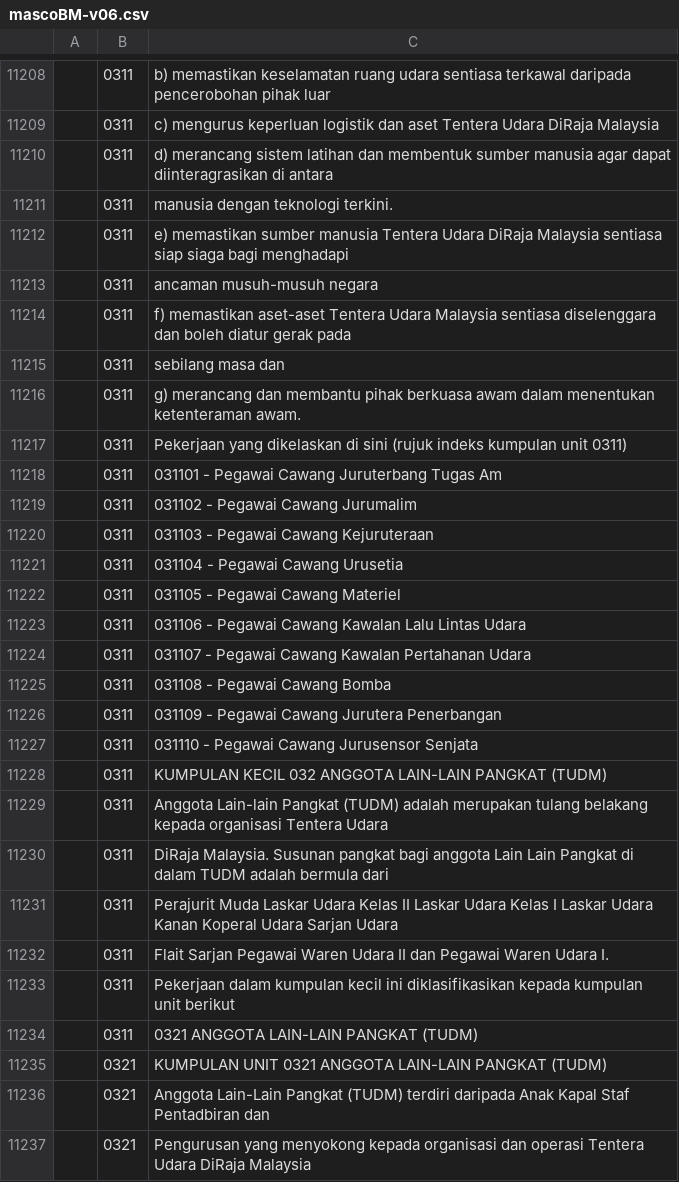
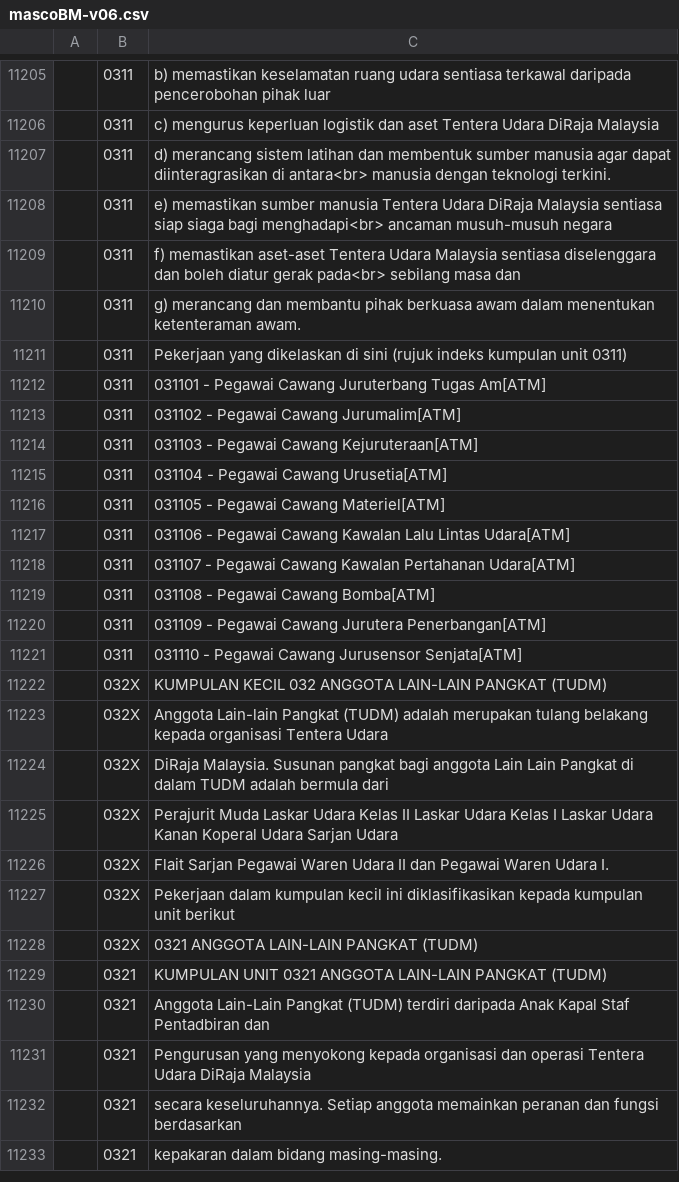
Before and after one commit to amin007/v2, a CSV file: sumber/fail/rujukan/csv/mascoBM-v06.csv, drawn as a sheet; only a part is shown, gaps mark what is left out; the shorter side is filled out with more unchanged rows; the diff covers the shown part only.

Commit message:
1) susun semula keterangan kod masco A-Z 2) tambah [ATM] pada kod masco

```diff
--- a/sumber/fail/rujukan/csv/mascoBM-v06.csv
+++ b/sumber/fail/rujukan/csv/mascoBM-v06.csv
@@ -11209,27 +11206,24 @@
 "";"0311";"c) mengurus keperluan logistik dan aset Tentera Udara DiRaja Malaysia"
-"";"0311";"d) merancang sistem latihan dan membentuk sumber manusia agar dapat diinteragrasikan di antara"
-"";"0311";"manusia dengan teknologi terkini."
-"";"0311";"e) memastikan sumber manusia Tentera Udara DiRaja Malaysia sentiasa siap siaga bagi menghadapi"
-"";"0311";"ancaman musuh-musuh negara"
-"";"0311";"f) memastikan aset-aset Tentera Udara Malaysia sentiasa diselenggara dan boleh diatur gerak pada"
-"";"0311";"sebilang masa dan"
+"";"0311";"d) merancang sistem latihan dan membentuk sumber manusia agar dapat diinteragrasikan di antara<br> manusia dengan teknologi terkini."
+"";"0311";"e) memastikan sumber manusia Tentera Udara DiRaja Malaysia sentiasa siap siaga bagi menghadapi<br> ancaman musuh-musuh negara"
+"";"0311";"f) memastikan aset-aset Tentera Udara Malaysia sentiasa diselenggara dan boleh diatur gerak pada<br> sebilang masa dan"
 "";"0311";"g) merancang dan membantu pihak berkuasa awam dalam menentukan ketenteraman awam."
 "";"0311";"Pekerjaan yang dikelaskan di sini (rujuk indeks kumpulan unit 0311)"
-"";"0311";"031101 - Pegawai Cawang Juruterbang Tugas Am"
-"";"0311";"031102 - Pegawai Cawang Jurumalim"
-"";"0311";"031103 - Pegawai Cawang Kejuruteraan"
-"";"0311";"031104 - Pegawai Cawang Urusetia"
-"";"0311";"031105 - Pegawai Cawang Materiel"
-"";"0311";"031106 - Pegawai Cawang Kawalan Lalu Lintas Udara"
-"";"0311";"031107 - Pegawai Cawang Kawalan Pertahanan Udara"
-"";"0311";"031108 - Pegawai Cawang Bomba"
-"";"0311";"031109 - Pegawai Cawang Jurutera Penerbangan"
-"";"0311";"031110 - Pegawai Cawang Jurusensor Senjata"
-"";"0311";"KUMPULAN KECIL 032 ANGGOTA LAIN-LAIN PANGKAT (TUDM)"
-"";"0311";"Anggota Lain-lain Pangkat (TUDM) adalah merupakan tulang belakang kepada organisasi Tentera Udara"
-"";"0311";"DiRaja Malaysia. Susunan pangkat bagi anggota Lain Lain Pangkat di dalam TUDM adalah bermula dari"
-"";"0311";"Perajurit Muda Laskar Udara Kelas II Laskar Udara Kelas I Laskar Udara Kanan Koperal Udara Sarjan Udara"
-"";"0311";"Flait Sarjan Pegawai Waren Udara II dan Pegawai Waren Udara I."
-"";"0311";"Pekerjaan dalam kumpulan kecil ini diklasifikasikan kepada kumpulan unit berikut"
-"";"0311";"0321 ANGGOTA LAIN-LAIN PANGKAT (TUDM)"
+"";"0311";"031101 - Pegawai Cawang Juruterbang Tugas Am[ATM]"
+"";"0311";"031102 - Pegawai Cawang Jurumalim[ATM]"
+"";"0311";"031103 - Pegawai Cawang Kejuruteraan[ATM]"
+"";"0311";"031104 - Pegawai Cawang Urusetia[ATM]"
+"";"0311";"031105 - Pegawai Cawang Materiel[ATM]"
+"";"0311";"031106 - Pegawai Cawang Kawalan Lalu Lintas Udara[ATM]"
+"";"0311";"031107 - Pegawai Cawang Kawalan Pertahanan Udara[ATM]"
+"";"0311";"031108 - Pegawai Cawang Bomba[ATM]"
+"";"0311";"031109 - Pegawai Cawang Jurutera Penerbangan[ATM]"
+"";"0311";"031110 - Pegawai Cawang Jurusensor Senjata[ATM]"
+"";"032X";"KUMPULAN KECIL 032 ANGGOTA LAIN-LAIN PANGKAT (TUDM)"
+"";"032X";"Anggota Lain-lain Pangkat (TUDM) adalah merupakan tulang belakang kepada organisasi Tentera Udara"
+"";"032X";"DiRaja Malaysia. Susunan pangkat bagi anggota Lain Lain Pangkat di dalam TUDM adalah bermula dari"
+"";"032X";"Perajurit Muda Laskar Udara Kelas II Laskar Udara Kelas I Laskar Udara Kanan Koperal Udara Sarjan Udara"
+"";"032X";"Flait Sarjan Pegawai Waren Udara II dan Pegawai Waren Udara I."
+"";"032X";"Pekerjaan dalam kumpulan kecil ini diklasifikasikan kepada kumpulan unit berikut"
+"";"032X";"0321 ANGGOTA LAIN-LAIN PANGKAT (TUDM)"
 "";"0321";"KUMPULAN UNIT 0321 ANGGOTA LAIN-LAIN PANGKAT (TUDM)"
```
Also changed, not shown: 7 removed rows and 79 edited cells elsewhere in this file.
